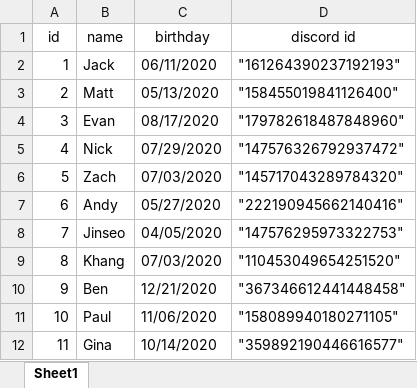
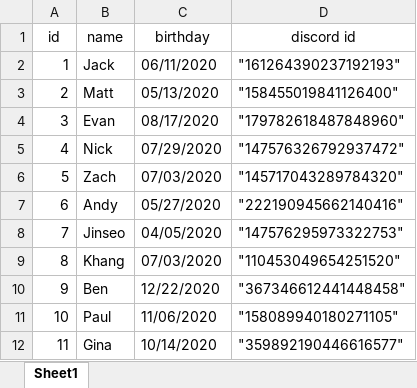
Before and after one commit to Zacheriah/PersonalDiscordBot, an Excel workbook: src/main/resources/birthdays.xlsx, sheet Sheet1, drawn as a sheet; values as stored, in another font and other column widths than the file's, no borders; the diff names each change by its address in the sheet, - before the commit and + after, or states it on an @@ line.

```diff
--- a/src/main/resources/birthdays.xlsx (sheet Sheet1)
+++ b/src/main/resources/birthdays.xlsx (sheet Sheet1)
-C10 (birthday): 12/21/2020
+C10 (birthday): 12/22/2020
```
Also changed, not shown: target/classes/birthdays.xlsx, 12 other files.
